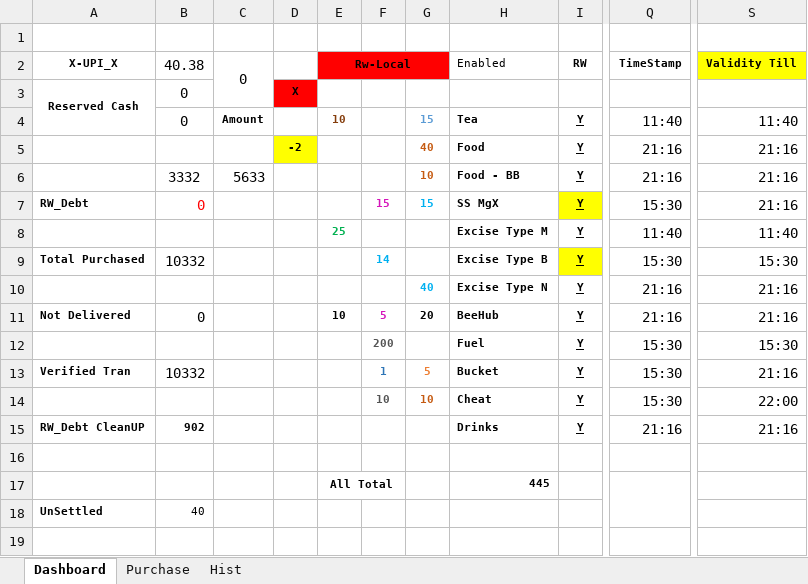
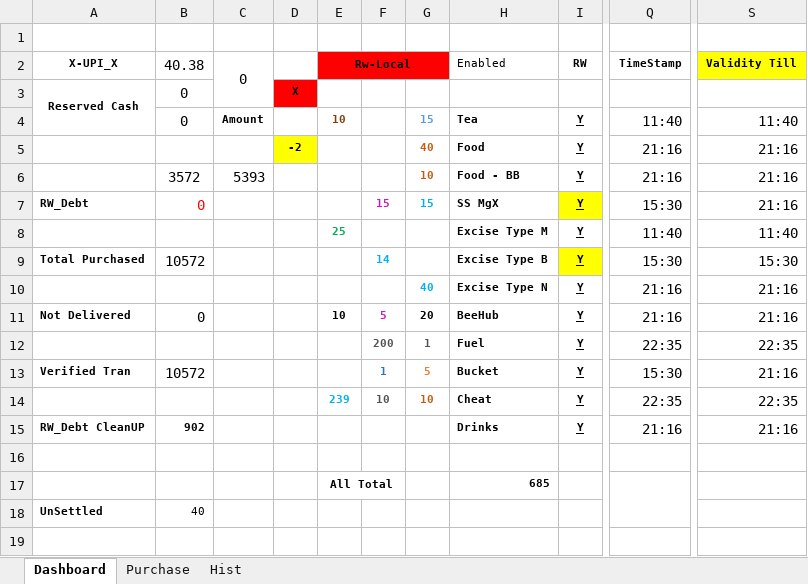
Before and after one commit to sawanCoder11/System_Work_RW, an Excel workbook: Usage_S_1.0.9.xlsx, sheet Dashboard, drawn as a sheet; only a part is shown, gaps mark what is left out; values as stored, in another font and other column widths than the file's, no borders; the diff names each change by its address in the sheet, - before the commit and + after, or states it on an @@ line.

Commit message:
Rw Usage Updates S.1.0.1.1 _10:35PM
Rw Usage Updates S.1.0.1.1 _10:35PM

```diff
--- a/Usage_S_1.0.9.xlsx (sheet Dashboard)
+++ b/Usage_S_1.0.9.xlsx (sheet Dashboard)
-B6 (40.38): 3332
+B6 (40.38): 3572
-C6 (0): 5633
+C6 (0): 5393
-B9 (40.38): 10332
+B9 (40.38): 10572
-G12: (empty)
+G12: 1
-Q12 (TimeStamp): 15:30
+Q12 (TimeStamp): 22:35
-S12 (Validity Till): 15:30
+S12 (Validity Till): 22:35
-B13 (40.38): 10332
+B13 (40.38): 10572
-E14 (Rw-Local): (empty)
+E14 (Rw-Local): 239
-Q14 (TimeStamp): 15:30
+Q14 (TimeStamp): 22:35
-S14 (Validity Till): 22:00
+S14 (Validity Till): 22:35
-H17 (Enabled): 445
+H17 (Enabled): 685
```
Also changed, not shown: sheet Purchase.
